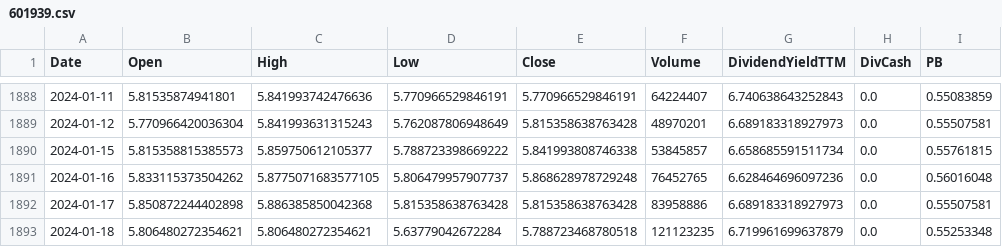
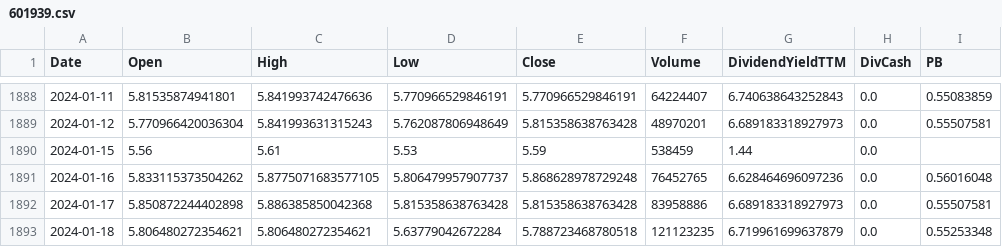
Before and after one commit to Dorian-Yuan/cn_banks_quant, a CSV file: data/ashare/601939.csv, drawn as a sheet; only a part is shown, gaps mark what is left out.

```diff
--- a/data/ashare/601939.csv
+++ b/data/ashare/601939.csv
@@ -1889,3 +1889,3 @@ Date,Open,High,Low,Close,Volume,DividendYieldTTM,DivCash,PB
 2024-01-12,5.770966420036304,5.841993631315243,5.762087806948649,5.815358638763428,48970201,6.689183318927973,0.0,0.55507581
-2024-01-15,5.815358815385573,5.859750612105377,5.788723398669222,5.841993808746338,53845857,6.658685591511734,0.0,0.55761815
+2024-01-15,5.56,5.61,5.53,5.59,538459,1.44,0.0
 2024-01-16,5.833115373504262,5.8775071683577105,5.806479957907737,5.868628978729248,76452765,6.628464696097236,0.0,0.56016048
```
Also changed, not shown: data/ashare/601328.csv, data/ashare/601398.csv, 5 other files.
